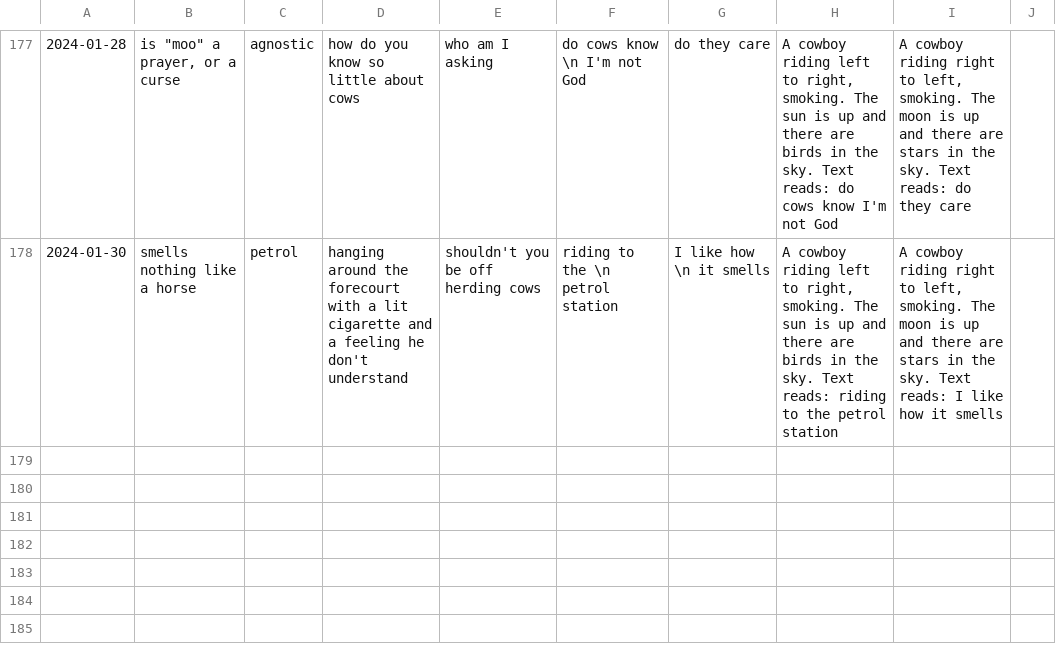
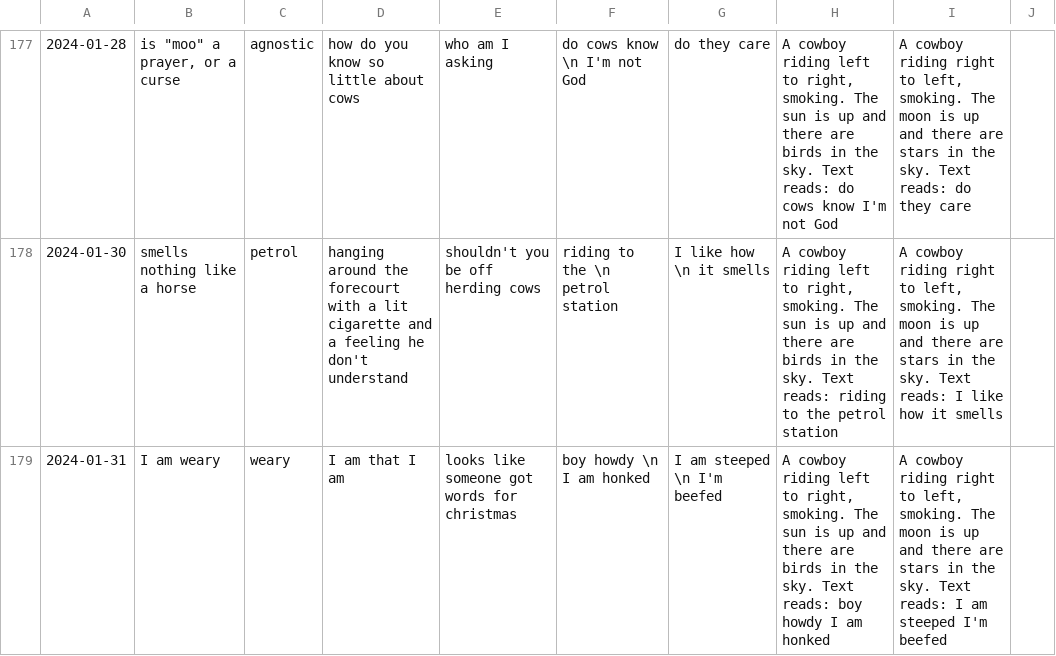
Before and after one commit to Louis-yes/return.horse, a TSV file: clay/comics.tsv, drawn as a sheet; only a part is shown, gaps mark what is left out.

```diff
--- a/clay/comics.tsv
+++ b/clay/comics.tsv
@@ -178 +178,2 @@
 2024-01-30	smells nothing like a horse	petrol	hanging around the forecourt with a lit cigarette and a feeling he don't understand	shouldn't you be off herding cows	riding to the \n petrol station	I like how \n it smells	A cowboy riding left to right, smoking. The sun is up and there are birds in the sky. Text reads: riding to the petrol station	A cowboy riding right to left, smoking. The moon is up and there are stars in the sky. Text reads: I like how  it smells
+2024-01-31	I am weary	weary	I am that I am	looks like someone got words for christmas	boy howdy \n I am honked	I am steeped \n I'm beefed	A cowboy riding left to right, smoking. The sun is up and there are birds in the sky. Text reads: boy howdy I am honked	A cowboy riding right to left, smoking. The moon is up and there are stars in the sky. Text reads: I am steeped I'm beefed
```
Also changed, not shown: 1 other file.
